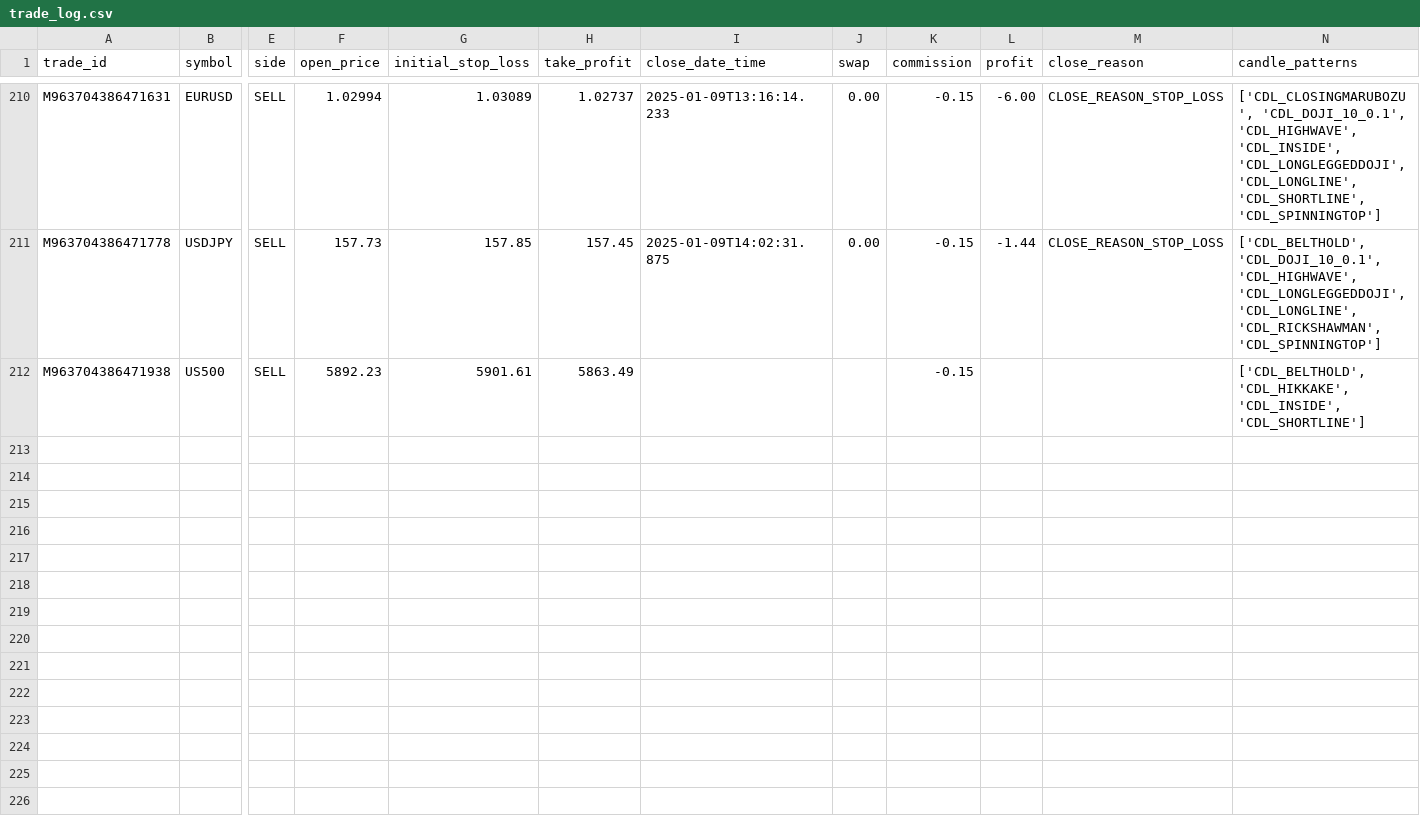
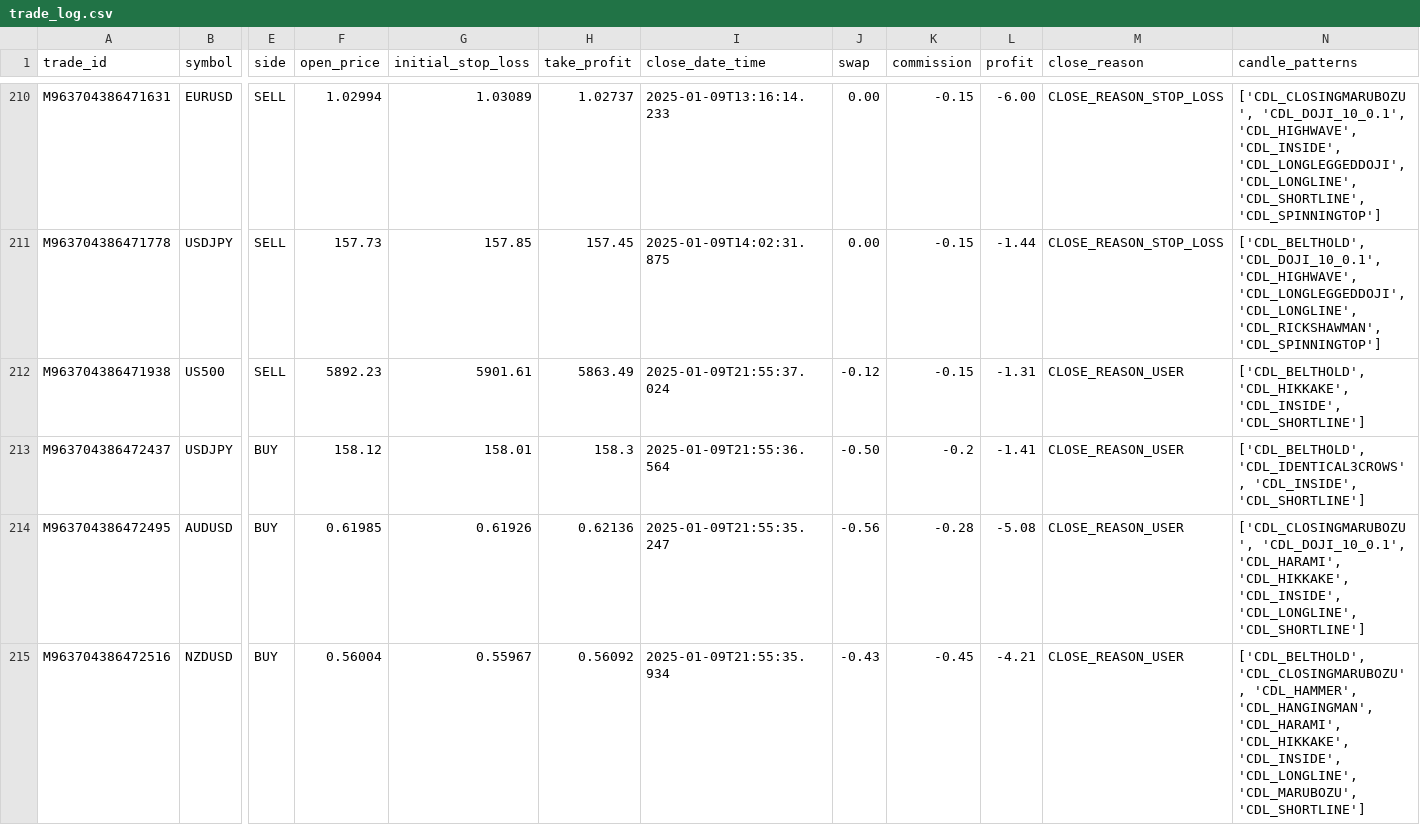
Before and after one commit to Gitchegumi/CTI_Scripts, a CSV file: py_scripts/logs/trade_log.csv, drawn as a sheet; only a part is shown, gaps mark what is left out; rows hold the shown columns only; the diff names each change by its address in the sheet, - before the commit and + after, or states it on an @@ line.

```diff
--- a/py_scripts/logs/trade_log.csv
+++ b/py_scripts/logs/trade_log.csv
-I212 (close_date_time): (empty)
+I212 (close_date_time): 2025-01-09T21:55:37.024
-J212 (swap): (empty)
+J212 (swap): -0.12
-L212 (profit): (empty)
+L212 (profit): -1.31
-M212 (close_reason): (empty)
+M212 (close_reason): CLOSE_REASON_USER
+row 213: M963704386472437 | USDJPY | BUY | 158.12 | 158.01 | 158.3 | 2025-01-09T21:55:36.564 | -0.50 | -0.2 | -1.41 | CLOSE_REASON_USER | ['CDL_BELTHOLD', 'CDL_IDENTICAL3CROWS', 'CDL_INSIDE', 'CDL_SHORTLINE']
+row 214: M963704386472495 | AUDUSD | BUY | 0.61985 | 0.61926 | 0.62136 | 2025-01-09T21:55:35.247 | -0.56 | -0.28 | -5.08 | CLOSE_REASON_USER | ['CDL_CLOSINGMARUBOZU', 'CDL_DOJI_10_0.1', 'CDL_HARAMI', 'CDL_HIKKAKE', 'CDL_INSIDE', 'CDL_LONGLINE', 'CDL_SHORTLINE']
+row 215: M963704386472516 | NZDUSD | BUY | 0.56004 | 0.55967 | 0.56092 | 2025-01-09T21:55:35.934 | -0.43 | -0.45 | -4.21 | CLOSE_REASON_USER | ['CDL_BELTHOLD', 'CDL_CLOSINGMARUBOZU', 'CDL_HAMMER', 'CDL_HANGINGMAN', 'CDL_HARAMI', 'CDL_HIKKAKE', 'CDL_INSIDE', 'CDL_LONGLINE', 'CDL_MARUBOZU', 'CDL_SHORTLINE']
```
Also changed, not shown: py_scripts/backtesting/back_test_data/USDJPY_2011_to_2011_5m_ST14_EMA50_AROON14.csv, 2 other files.
